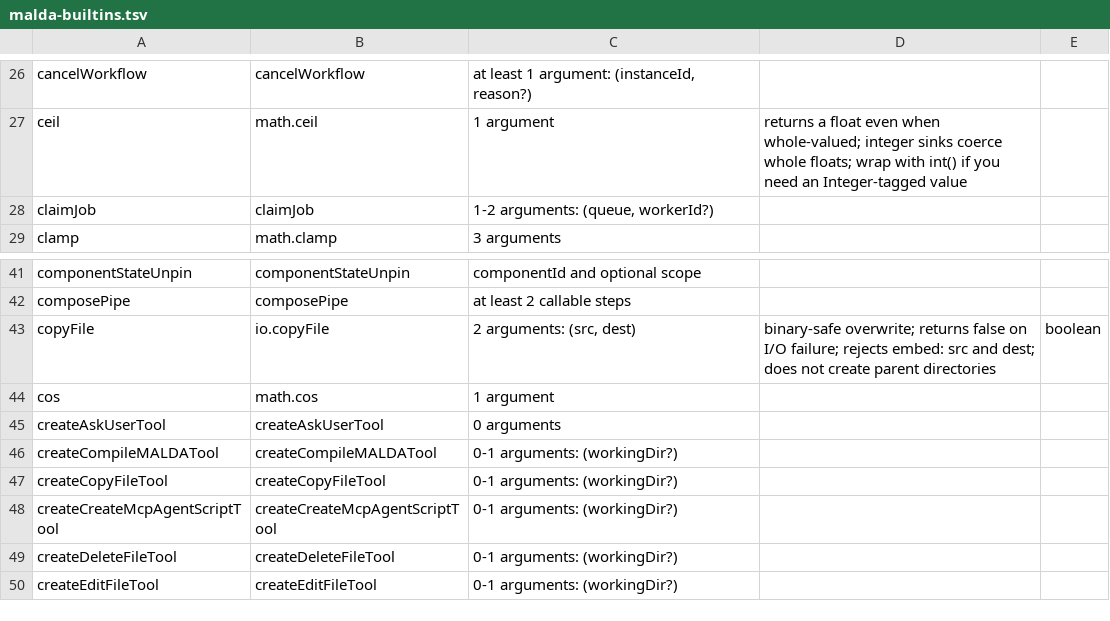
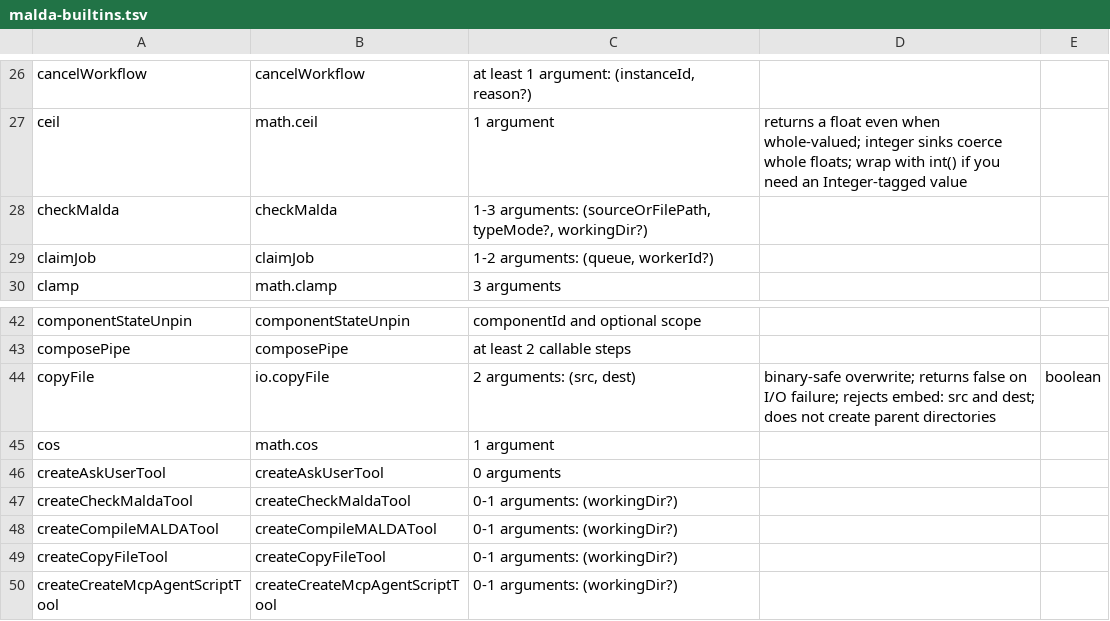
Before and after one commit to amaldini/maldalang, a TSV file: docs/llm/malda-builtins.tsv, drawn as a sheet; only a part is shown, gaps mark what is left out; the shorter side is filled out with more unchanged rows.

```diff
--- a/docs/llm/malda-builtins.tsv
+++ b/docs/llm/malda-builtins.tsv
@@ -27,2 +27,3 @@ cancelWorkflow	cancelWorkflow	at least 1 argument: (instanceId, reason?)
 ceil	math.ceil	1 argument	returns a float even when whole-valued; integer sinks coerce whole floats; wrap with int() if you need an Integer-tagged value	
+checkMalda	checkMalda	1-3 arguments: (sourceOrFilePath, typeMode?, workingDir?)		
 claimJob	claimJob	1-2 arguments: (queue, workerId?)		
@@ -45,2 +46,3 @@ cos	math.cos	1 argument
 createAskUserTool	createAskUserTool	0 arguments		
+createCheckMaldaTool	createCheckMaldaTool	0-1 arguments: (workingDir?)		
 createCompileMALDATool	createCompileMALDATool	0-1 arguments: (workingDir?)		
```
Also changed, not shown: 22 other files.
